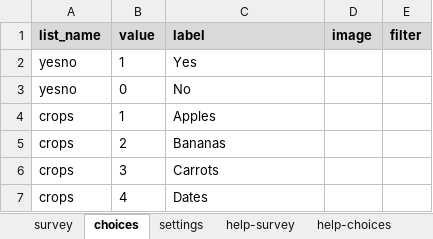
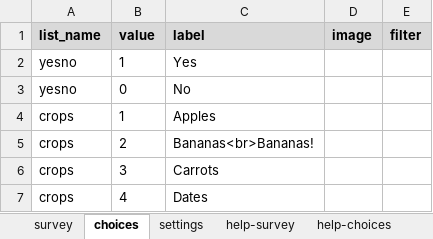
Before and after one commit to surveycto/ranking-choices, an Excel workbook: extras/test-form/Ranking choices.xlsx, sheet choices, drawn as a sheet; values as stored, in another font and other column widths than the file's, no borders; conditional formats not drawn; the diff names each change by its address in the sheet, - before the commit and + after, or states it on an @@ line.

```diff
--- a/extras/test-form/Ranking choices.xlsx (sheet choices)
+++ b/extras/test-form/Ranking choices.xlsx (sheet choices)
-C5 (label): Bananas
+C5 (label): Bananas<br>Bananas!
```
Also changed, not shown: sheet settings, sheet survey.
